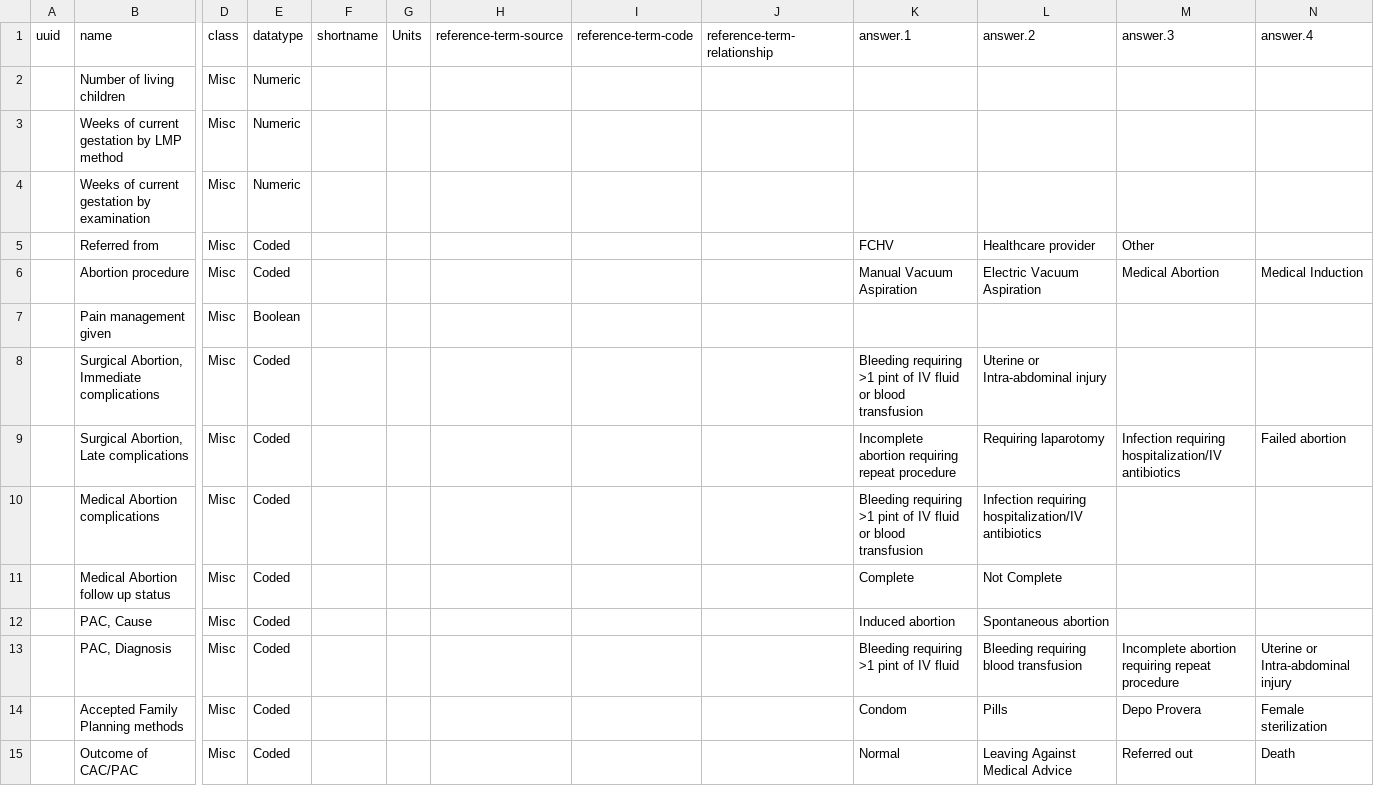
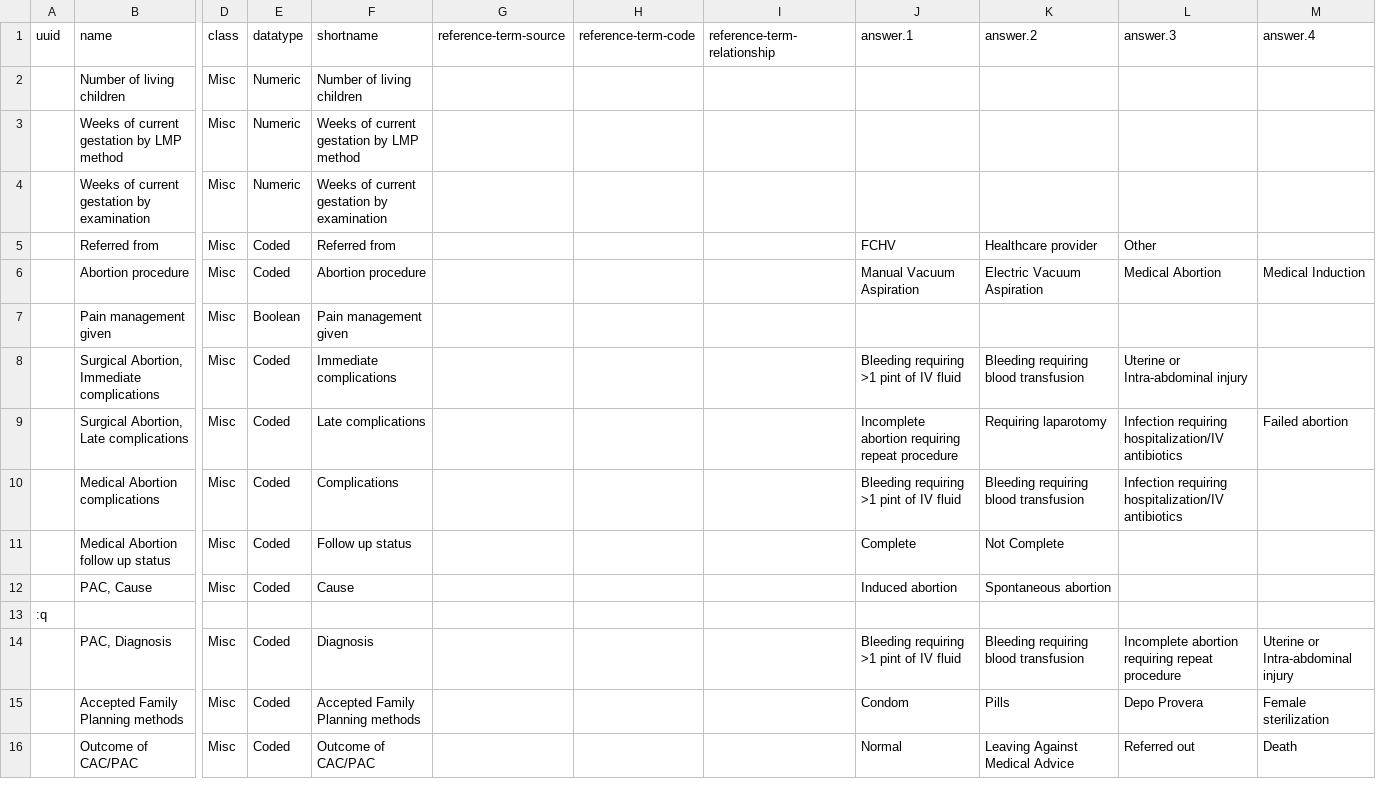
Before and after one commit to Bahmni/default-config, a CSV file: openmrs/templates/Abortion_concepts.csv, drawn as a sheet; only a part is shown, gaps mark what is left out; removed rows and columns are numbered as before the commit, all else as after; rows hold the shown columns only; the diff names each change by its address in the sheet, - before the commit and + after, or states it on an @@ line.

Commit message:
CSVs for Abortion, Delivery and Diagnoses

```diff
--- a/openmrs/templates/Abortion_concepts.csv
+++ b/openmrs/templates/Abortion_concepts.csv
-column F (shortname), empty
-column G (Units), empty
+column F (shortname), rows 2-12: Number of living children | Weeks of current gestation by LMP method | Weeks of current gestation by examination | Referred from | Abortion procedure | Pain management given | Immediate complications | Late complications | Complications | Follow up status | Cause; rows 14-16: Diagnosis | Accepted Family Planning methods | Outcome of CAC/PAC
-J8 (answer.1): …IV fluid or blood transfusion
+J8 (answer.1): …IV fluid
-K8 (answer.2): Uterine or Intra-abdominal injury
+K8 (answer.2): Bleeding requiring blood transfusion
-L8 (answer.3): (empty)
+L8 (answer.3): Uterine or Intra-abdominal injury
-J10 (answer.1): …IV fluid or blood transfusion
+J10 (answer.1): …IV fluid
-K10 (answer.2): Infection requiring hospitalization/IV antibiotics
+K10 (answer.2): Bleeding requiring blood transfusion
-L10 (answer.3): (empty)
+L10 (answer.3): Infection requiring hospitalization/IV antibiotics
+row 13: :q
```
Also changed, not shown: openmrs/metadata/Diagnosis_concepts.csv, openmrs/templates/Abortion_concept_sets.csv, 2 other files.
